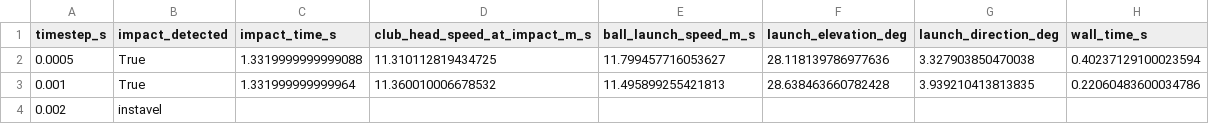
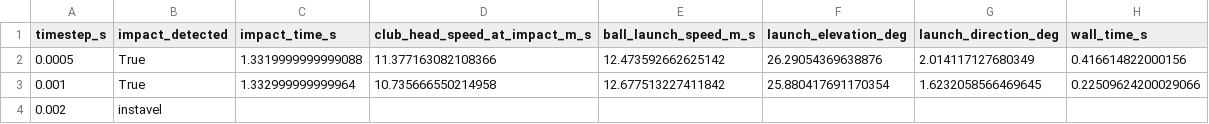
Before and after one commit to sofiacvicente/robotics_lab, a CSV file: results/passo_integracao.csv, drawn as a sheet.

```diff
--- a/results/passo_integracao.csv
+++ b/results/passo_integracao.csv
@@ -1,4 +1,4 @@
 timestep_s,impact_detected,impact_time_s,club_head_speed_at_impact_m_s,ball_launch_speed_m_s,launch_elevation_deg,launch_direction_deg,wall_time_s
-0.0005,True,1.3319999999999088,11.310112819434725,11.799457716053627,28.118139786977636,3.327903850470038,0.40237129100023594
-0.001,True,1.331999999999964,11.360010006678532,11.495899255421813,28.638463660782428,3.939210413813835,0.22060483600034786
+0.0005,True,1.3319999999999088,11.377163082108366,12.473592662625142,26.29054369638876,2.014117127680349,0.416614822000156
+0.001,True,1.332999999999964,10.735666550214958,12.677513227411842,25.880417691170354,1.6232058566469645,0.22509624200029066
 0.002,instavel,,,,,,
```
Also changed, not shown: results/binarios.csv, results/nominal.csv, 10 other files.
